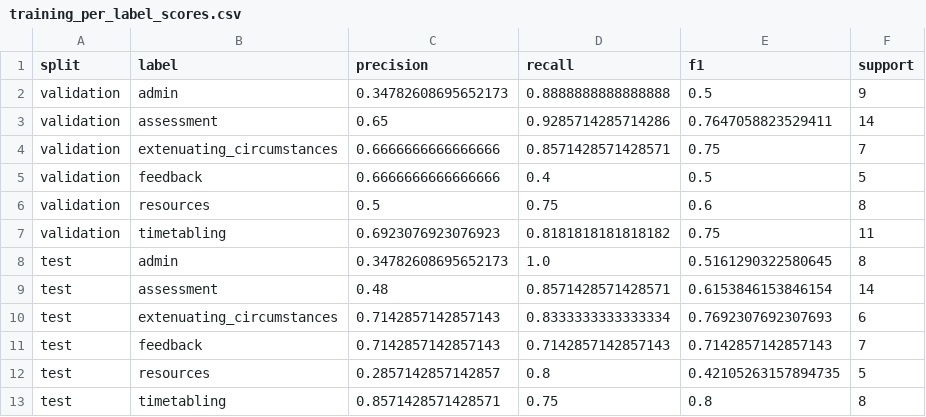
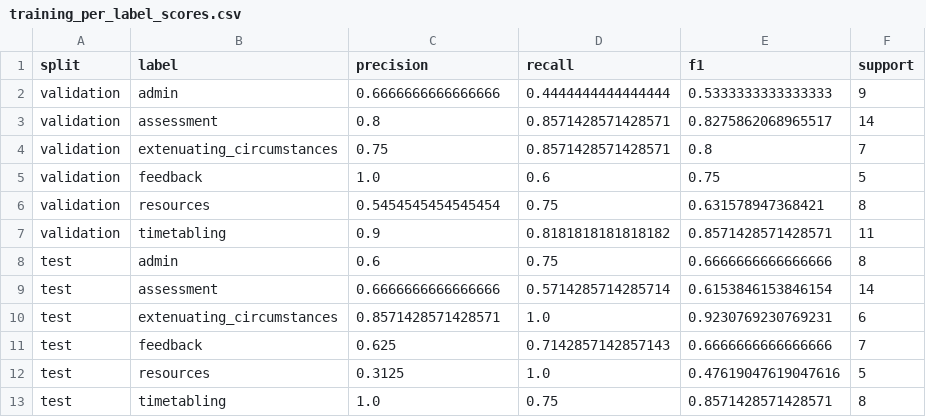
Before and after one commit to will-doney/Dissertation, a CSV file: data/processed/metrics/training_per_label_scores.csv, drawn as a sheet.

```diff
--- a/data/processed/metrics/training_per_label_scores.csv
+++ b/data/processed/metrics/training_per_label_scores.csv
@@ -1,13 +1,13 @@
 split,label,precision,recall,f1,support
-validation,admin,0.34782608695652173,0.8888888888888888,0.5,9
-validation,assessment,0.65,0.9285714285714286,0.7647058823529411,14
-validation,extenuating_circumstances,0.6666666666666666,0.8571428571428571,0.75,7
-validation,feedback,0.6666666666666666,0.4,0.5,5
-validation,resources,0.5,0.75,0.6,8
-validation,timetabling,0.6923076923076923,0.8181818181818182,0.75,11
-test,admin,0.34782608695652173,1.0,0.5161290322580645,8
-test,assessment,0.48,0.8571428571428571,0.6153846153846154,14
-test,extenuating_circumstances,0.7142857142857143,0.8333333333333334,0.7692307692307693,6
-test,feedback,0.7142857142857143,0.7142857142857143,0.7142857142857143,7
-test,resources,0.2857142857142857,0.8,0.42105263157894735,5
-test,timetabling,0.8571428571428571,0.75,0.8,8
+validation,admin,0.6666666666666666,0.4444444444444444,0.5333333333333333,9
+validation,assessment,0.8,0.8571428571428571,0.8275862068965517,14
+validation,extenuating_circumstances,0.75,0.8571428571428571,0.8,7
+validation,feedback,1.0,0.6,0.75,5
+validation,resources,0.5454545454545454,0.75,0.631578947368421,8
+validation,timetabling,0.9,0.8181818181818182,0.8571428571428571,11
+test,admin,0.6,0.75,0.6666666666666666,8
+test,assessment,0.6666666666666666,0.5714285714285714,0.6153846153846154,14
+test,extenuating_circumstances,0.8571428571428571,1.0,0.9230769230769231,6
+test,feedback,0.625,0.7142857142857143,0.6666666666666666,7
+test,resources,0.3125,1.0,0.47619047619047616,5
+test,timetabling,1.0,0.75,0.8571428571428571,8
```
Also changed, not shown: data/processed/metrics/training_per_label_f1.csv, data/processed/metrics/training_split_metrics.csv, 12 other files.
